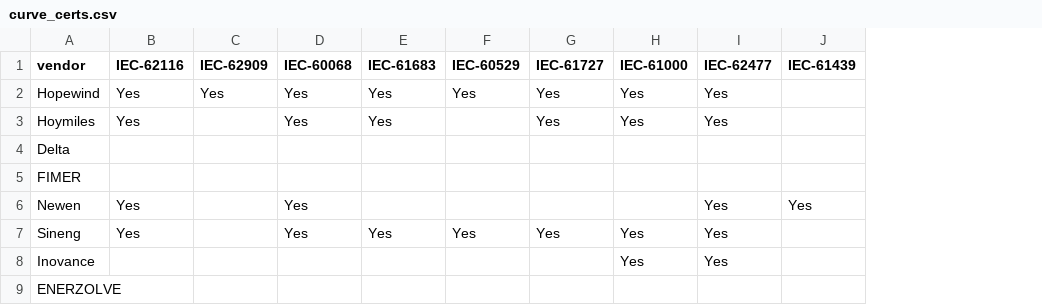
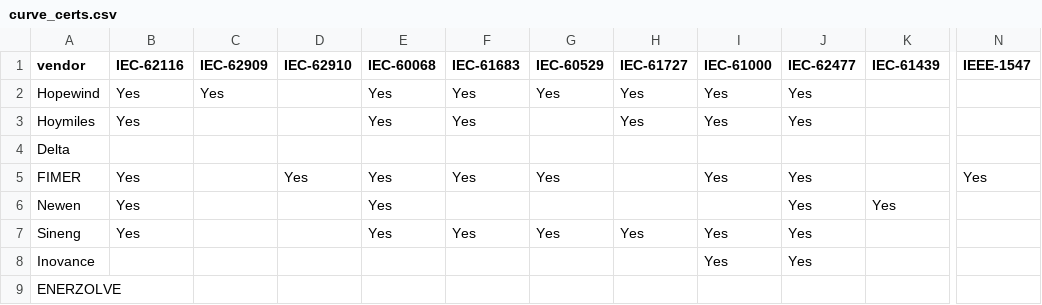
Before and after one commit to mayurtailor110-eng/PCS---A-to-A-comparison, a CSV file: curve_certs.csv, drawn as a sheet; only a part is shown, gaps mark what is left out; addresses are those after the commit; the diff names each change by its address in the sheet, - before the commit and + after, or states it on an @@ line.

```diff
--- a/curve_certs.csv
+++ b/curve_certs.csv
+column D (IEC-62910), row 5: Yes
+column N (IEEE-1547), row 5: Yes
-B5 (IEC-62116): (empty)
+B5 (IEC-62116): Yes
-E5 (IEC-60068): (empty)
+E5 (IEC-60068): Yes
-F5 (IEC-61683): (empty)
+F5 (IEC-61683): Yes
-G5 (IEC-60529): (empty)
+G5 (IEC-60529): Yes
-I5 (IEC-61000): (empty)
+I5 (IEC-61000): Yes
-J5 (IEC-62477): (empty)
+J5 (IEC-62477): Yes
```
Also changed, not shown: 1 other file.
